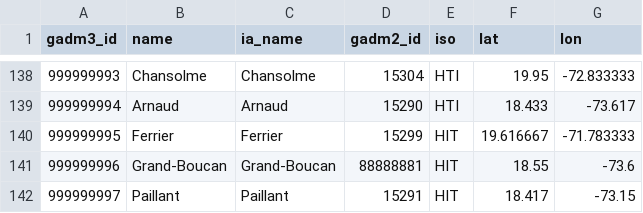
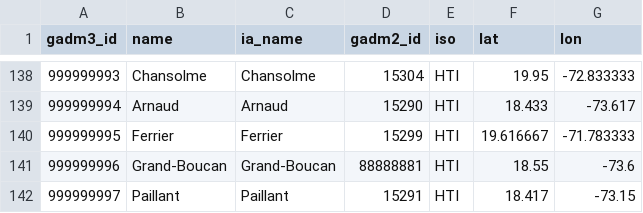
Before and after one commit to Vizzuality/iom, a CSV file: db/data/gadm_data/gadm_level3.csv, drawn as a sheet; only a part is shown, gaps mark what is left out.

Commit message:
Country code

```diff
--- a/db/data/gadm_data/gadm_level3.csv
+++ b/db/data/gadm_data/gadm_level3.csv
@@ -139,4 +139,4 @@ gadm3_id,name,ia_name,gadm2_id,iso,lat,lon
 999999994,Arnaud,Arnaud,15290,HTI,18.433,-73.617
-999999995,Ferrier,Ferrier,15299,HIT,19.616667,-71.783333
-999999996,Grand-Boucan,Grand-Boucan,88888881,HIT,18.55,-73.6
-999999997,Paillant,Paillant,15291,HIT,18.417,-73.15
+999999995,Ferrier,Ferrier,15299,HTI,19.616667,-71.783333
+999999996,Grand-Boucan,Grand-Boucan,88888881,HTI,18.55,-73.6
+999999997,Paillant,Paillant,15291,HTI,18.417,-73.15
```
